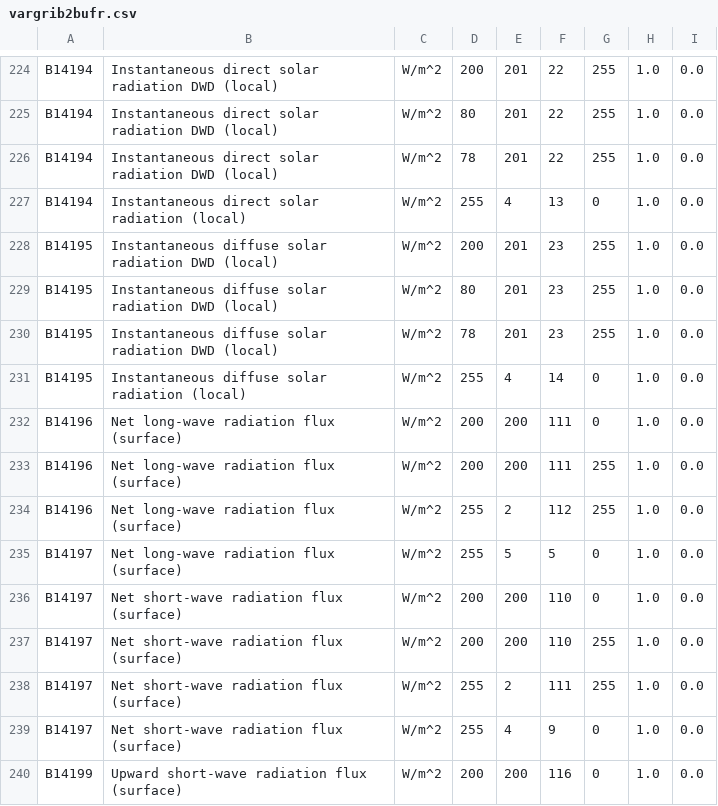
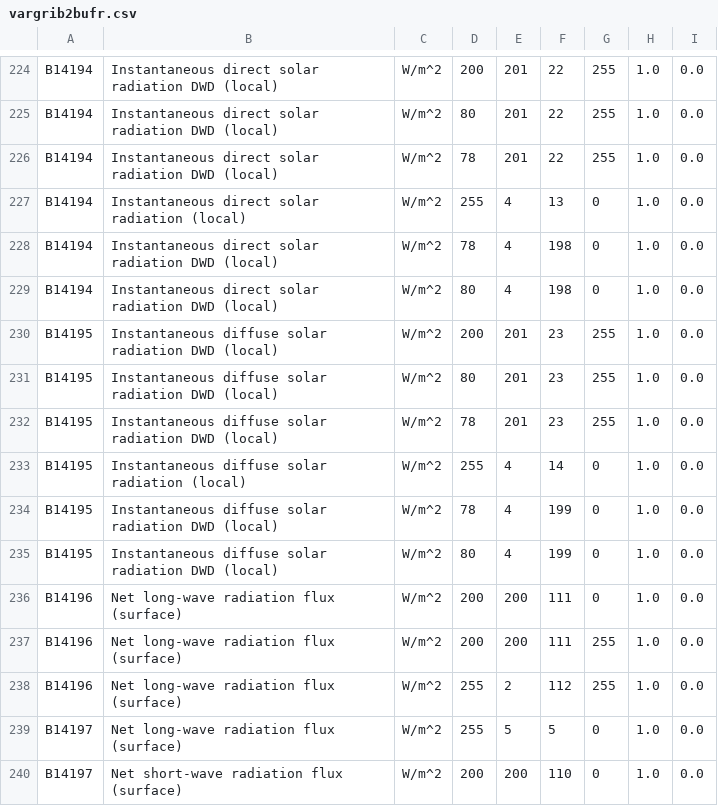
Before and after one commit to ARPA-SIMC/libsim, a CSV file: data/vargrib2bufr.csv, drawn as a sheet; only a part is shown, gaps mark what is left out; the shorter side is filled out with more unchanged rows; the diff names each change by its address in the sheet, - before the commit and + after, or states it on an @@ line.

Commit message:
add grib2 entry for radiation variable

```diff
--- a/data/vargrib2bufr.csv
+++ b/data/vargrib2bufr.csv
+row 228: B14194 | Instantaneous direct solar radiation DWD (local) | W/m^2 | 78 | 4 | 198 | 0 | 1.0 | 0.0
+row 229: B14194 | Instantaneous direct solar radiation DWD (local) | W/m^2 | 80 | 4 | 198 | 0 | 1.0 | 0.0
+row 234: B14195 | Instantaneous diffuse solar radiation DWD (local) | W/m^2 | 78 | 4 | 199 | 0 | 1.0 | 0.0
+row 235: B14195 | Instantaneous diffuse solar radiation DWD (local) | W/m^2 | 80 | 4 | 199 | 0 | 1.0 | 0.0
```
